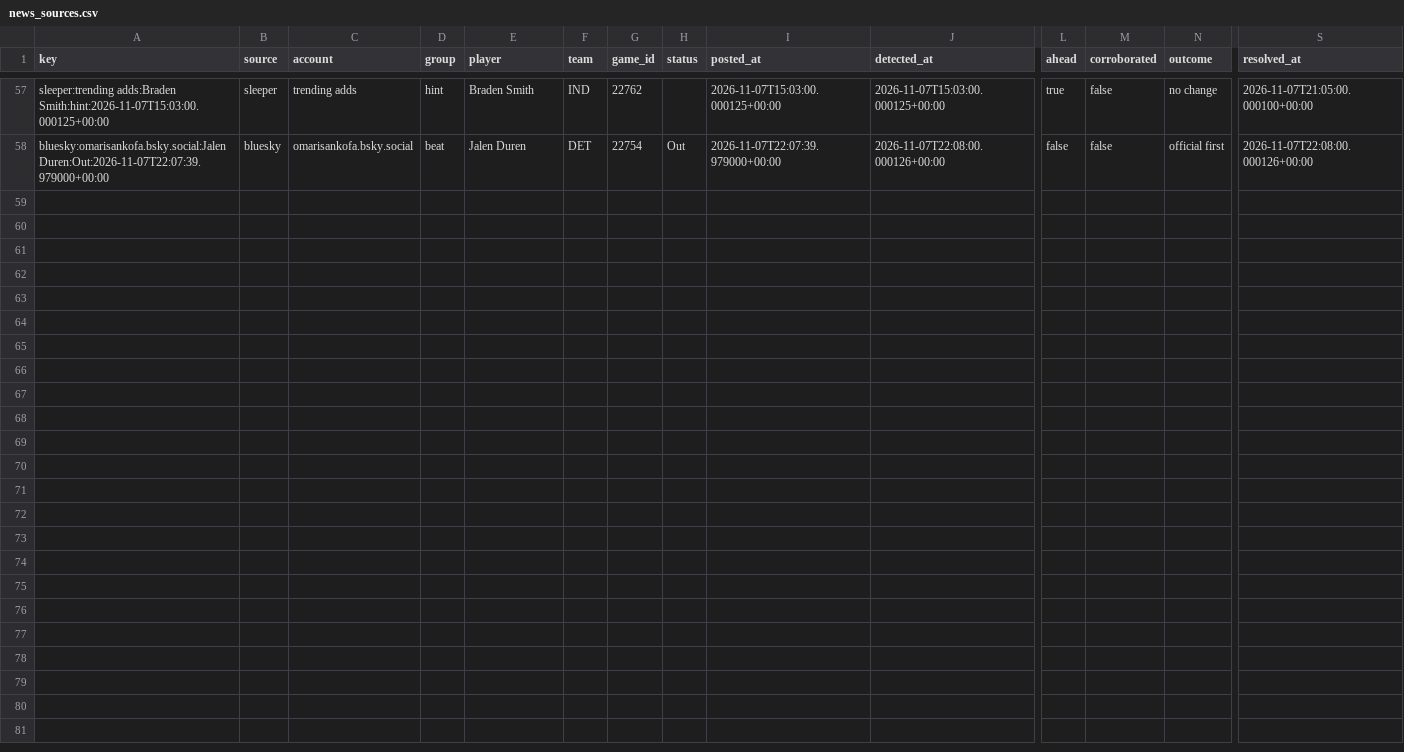
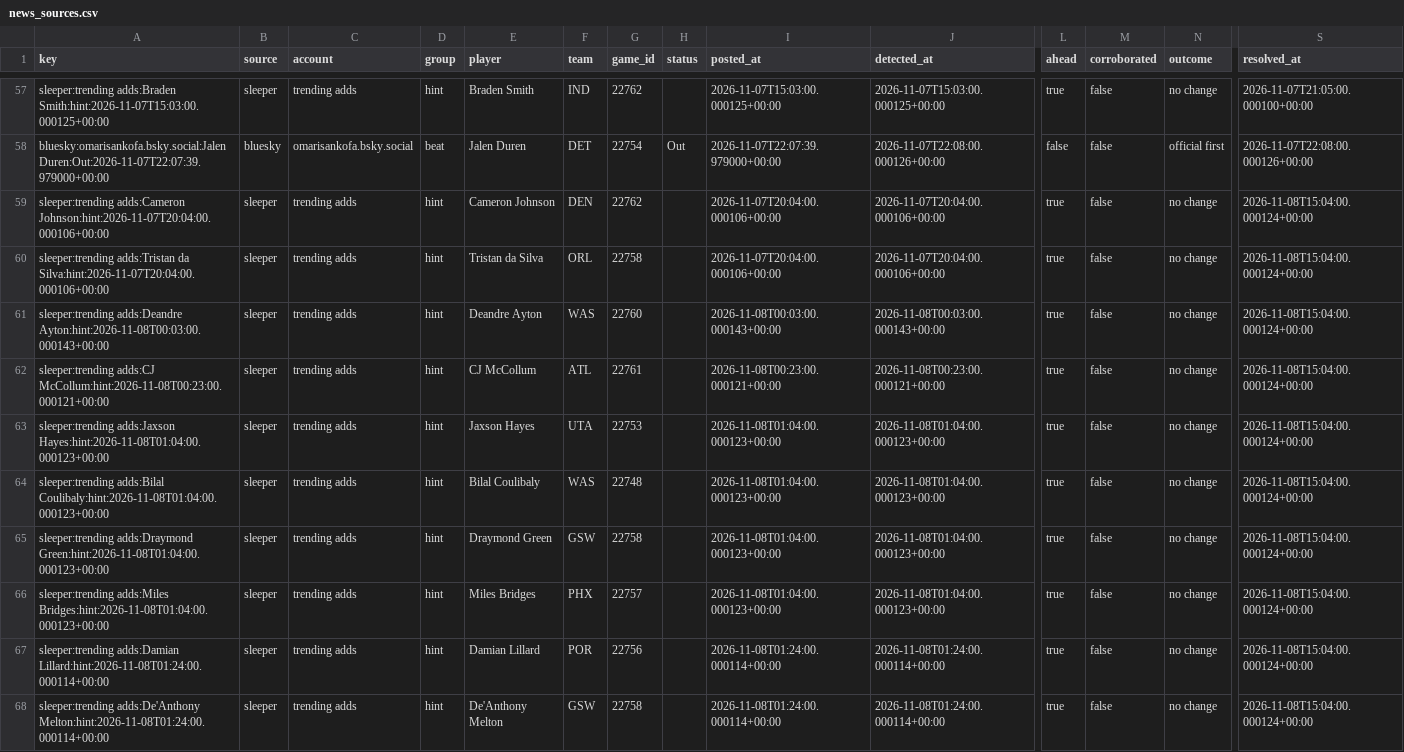
Before and after one commit to PirateKingInc/test-m11, a CSV file: ledger/news_sources.csv, drawn as a sheet; only a part is shown, gaps mark what is left out; rows hold the shown columns only; the diff names each change by its address in the sheet, - before the commit and + after, or states it on an @@ line.

```diff
--- a/ledger/news_sources.csv
+++ b/ledger/news_sources.csv
+row 59: sleeper:trending adds:Cameron Johnson:hint:2026-11-07T20:04:00.000106+00:00 | sleeper | trending adds | hint | Cameron Johnson | DEN | 22762 |  | 2026-11-07T20:04:00.000106+00:00 | 2026-11-07T20:04:00.000106+00:00 | true | false | no change | 2026-11-08T15:04:00.000124+00:00
+row 60: sleeper:trending adds:Tristan da Silva:hint:2026-11-07T20:04:00.000106+00:00 | sleeper | trending adds | hint | Tristan da Silva | ORL | 22758 |  | 2026-11-07T20:04:00.000106+00:00 | 2026-11-07T20:04:00.000106+00:00 | true | false | no change | 2026-11-08T15:04:00.000124+00:00
+row 61: sleeper:trending adds:Deandre Ayton:hint:2026-11-08T00:03:00.000143+00:00 | sleeper | trending adds | hint | Deandre Ayton | WAS | 22760 |  | 2026-11-08T00:03:00.000143+00:00 | 2026-11-08T00:03:00.000143+00:00 | true | false | no change | 2026-11-08T15:04:00.000124+00:00
+row 62: sleeper:trending adds:CJ McCollum:hint:2026-11-08T00:23:00.000121+00:00 | sleeper | trending adds | hint | CJ McCollum | ATL | 22761 |  | 2026-11-08T00:23:00.000121+00:00 | 2026-11-08T00:23:00.000121+00:00 | true | false | no change | 2026-11-08T15:04:00.000124+00:00
+row 63: sleeper:trending adds:Jaxson Hayes:hint:2026-11-08T01:04:00.000123+00:00 | sleeper | trending adds | hint | Jaxson Hayes | UTA | 22753 |  | 2026-11-08T01:04:00.000123+00:00 | 2026-11-08T01:04:00.000123+00:00 | true | false | no change | 2026-11-08T15:04:00.000124+00:00
+row 64: sleeper:trending adds:Bilal Coulibaly:hint:2026-11-08T01:04:00.000123+00:00 | sleeper | trending adds | hint | Bilal Coulibaly | WAS | 22748 |  | 2026-11-08T01:04:00.000123+00:00 | 2026-11-08T01:04:00.000123+00:00 | true | false | no change | 2026-11-08T15:04:00.000124+00:00
+row 65: sleeper:trending adds:Draymond Green:hint:2026-11-08T01:04:00.000123+00:00 | sleeper | trending adds | hint | Draymond Green | GSW | 22758 |  | 2026-11-08T01:04:00.000123+00:00 | 2026-11-08T01:04:00.000123+00:00 | true | false | no change | 2026-11-08T15:04:00.000124+00:00
+row 66: sleeper:trending adds:Miles Bridges:hint:2026-11-08T01:04:00.000123+00:00 | sleeper | trending adds | hint | Miles Bridges | PHX | 22757 |  | 2026-11-08T01:04:00.000123+00:00 | 2026-11-08T01:04:00.000123+00:00 | true | false | no change | 2026-11-08T15:04:00.000124+00:00
+row 67: sleeper:trending adds:Damian Lillard:hint:2026-11-08T01:24:00.000114+00:00 | sleeper | trending adds | hint | Damian Lillard | POR | 22756 |  | 2026-11-08T01:24:00.000114+00:00 | 2026-11-08T01:24:00.000114+00:00 | true | false | no change | 2026-11-08T15:04:00.000124+00:00
+row 68: sleeper:trending adds:De'Anthony Melton:hint:2026-11-08T01:24:00.000114+00:00 | sleeper | trending adds | hint | De'Anthony Melton | GSW | 22758 |  | 2026-11-08T01:24:00.000114+00:00 | 2026-11-08T01:24:00.000114+00:00 | true | false | no change | 2026-11-08T15:04:00.000124+00:00
```
Also changed, not shown: ledger/card.csv, ledger/labels.csv, 2 other files.
